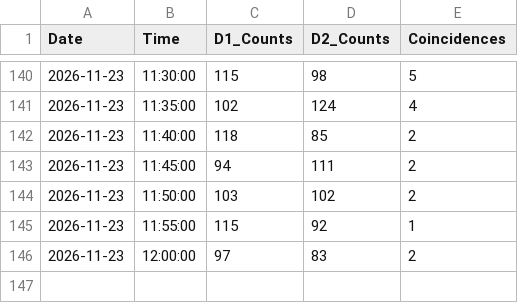
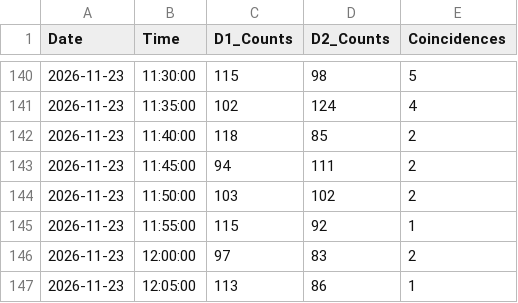
Before and after one commit to LiamMcDermott34/Muon_Detector_Data, a CSV file: Muon_Data/2026-11-23.csv, drawn as a sheet; only a part is shown, gaps mark what is left out.

Commit message:
Auto-sync muon data

```diff
--- a/Muon_Data/2026-11-23.csv
+++ b/Muon_Data/2026-11-23.csv
@@ -146 +146,2 @@ Date,Time,D1_Counts,D2_Counts,Coincidences
 2026-11-23,12:00:00,97,83,2
+2026-11-23,12:05:00,113,86,1
```
